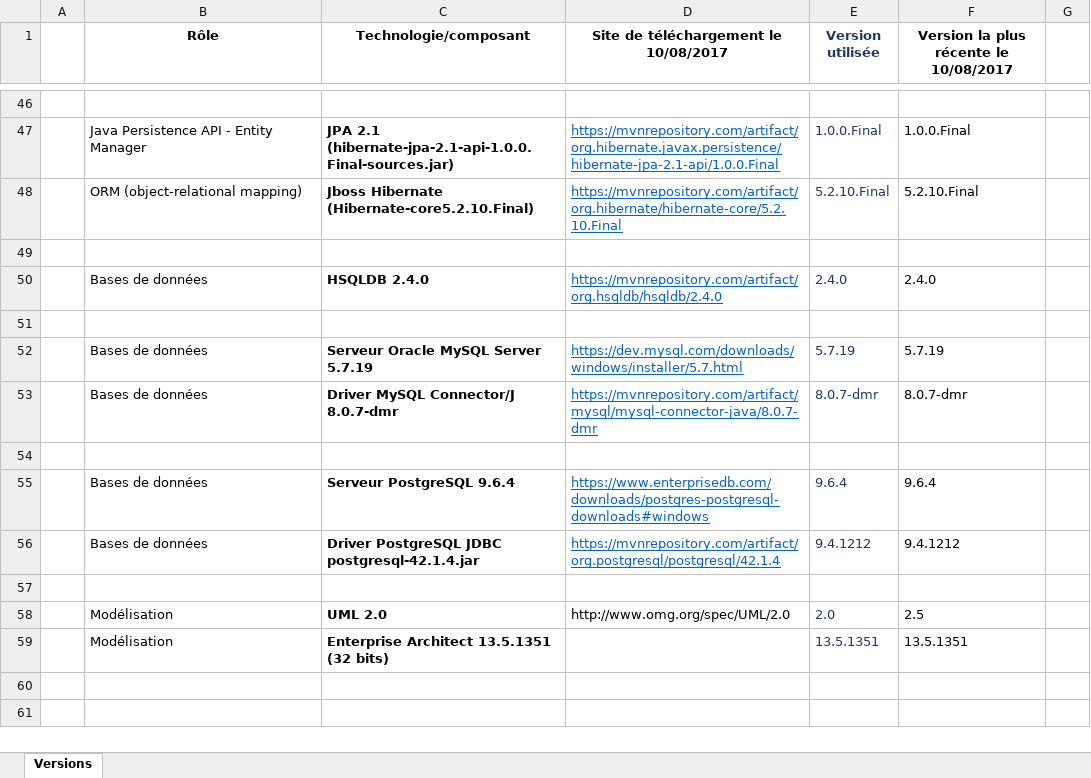
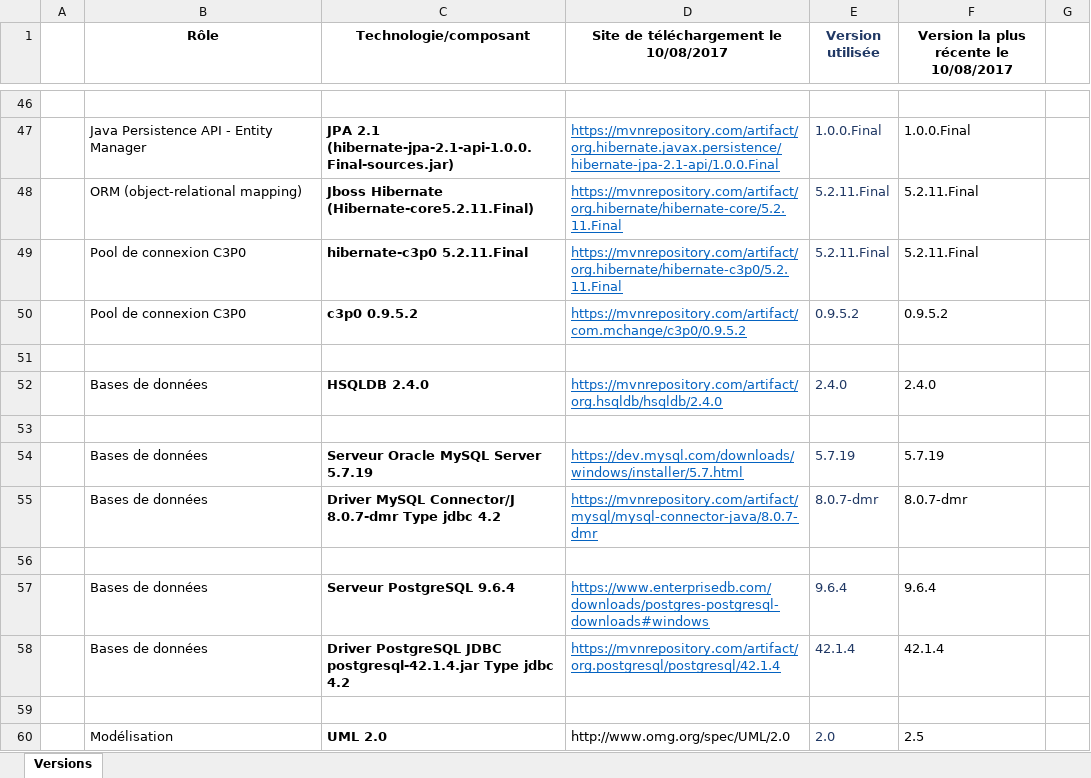
Before and after one commit to DanielLEVY25021961/traficweb_maven, an Excel workbook: configuration_de_developpement/Configuration de développement/Versions_Technos_Composants.xlsx, sheet Versions, drawn as a sheet; only a part is shown, gaps mark what is left out; the shorter side is filled out with more unchanged rows; values as stored, in another font and other column widths than the file's, no borders; addresses are those after the commit; the diff names each change by its address in the sheet, - before the commit and + after, or states it on an @@ line.

Commit message:
COMMIT_DL_DOMICILE après Hibernate 5.2.11

```diff
--- a/configuration_de_developpement/Configuration de développement/Versions_Technos_Composants.xlsx (sheet Versions)
+++ b/configuration_de_developpement/Configuration de développement/Versions_Technos_Composants.xlsx (sheet Versions)
-C48 (Technologie/composant): Jboss Hibernate (Hibernate-core5.2.10.Final)
+C48 (Technologie/composant): Jboss Hibernate (Hibernate-core5.2.11.Final)
-D48: https://mvnrepository.com/artifact/org.hibernate/hibernate-core/5.2.10.Final
+D48: https://mvnrepository.com/artifact/org.hibernate/hibernate-core/5.2.11.Final
-E48 (Version utilisée): 5.2.10.Final
+E48 (Version utilisée): 5.2.11.Final
-F48: 5.2.10.Final
+F48: 5.2.11.Final
+row 49:  | Pool de connexion C3P0 | hibernate-c3p0 5.2.11.Final | https://mvnrepository.com/artifact/org.hibernate/hibernate-c3p0/5.2.11.Final | 5.2.11.Final | 5.2.11.Final
+row 50:  | Pool de connexion C3P0 | c3p0 0.9.5.2 | https://mvnrepository.com/artifact/com.mchange/c3p0/0.9.5.2 | 0.9.5.2 | 0.9.5.2
-C55 (Technologie/composant): Driver MySQL Connector/J 8.0.7-dmr
+C55 (Technologie/composant): Driver MySQL Connector/J 8.0.7-dmr Type jdbc 4.2
-C58 (Technologie/composant): …JDBC postgresql-42.1.4.jar
+C58 (Technologie/composant): …JDBC postgresql-42.1.4.jar Type jdbc 4.2
-E58 (Version utilisée): 9.4.1212
+E58 (Version utilisée): 42.1.4
-F58: 9.4.1212
+F58: 42.1.4
```
Also changed, not shown: questions_a_traiter/Questions_a_traiter.xlsx.
